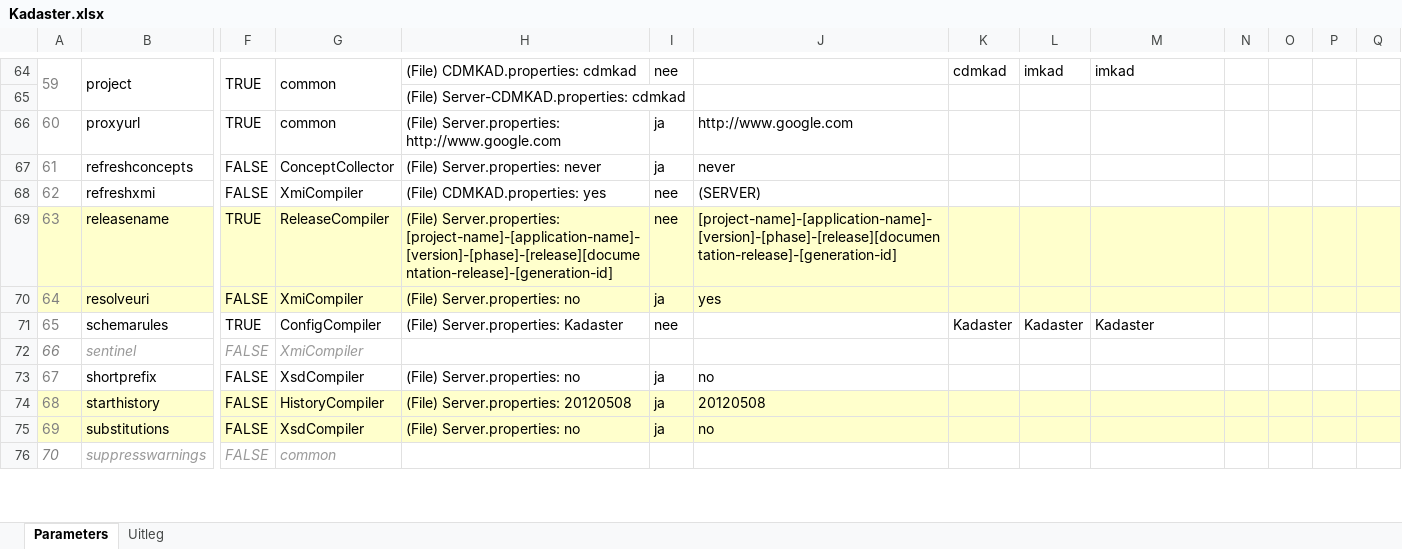
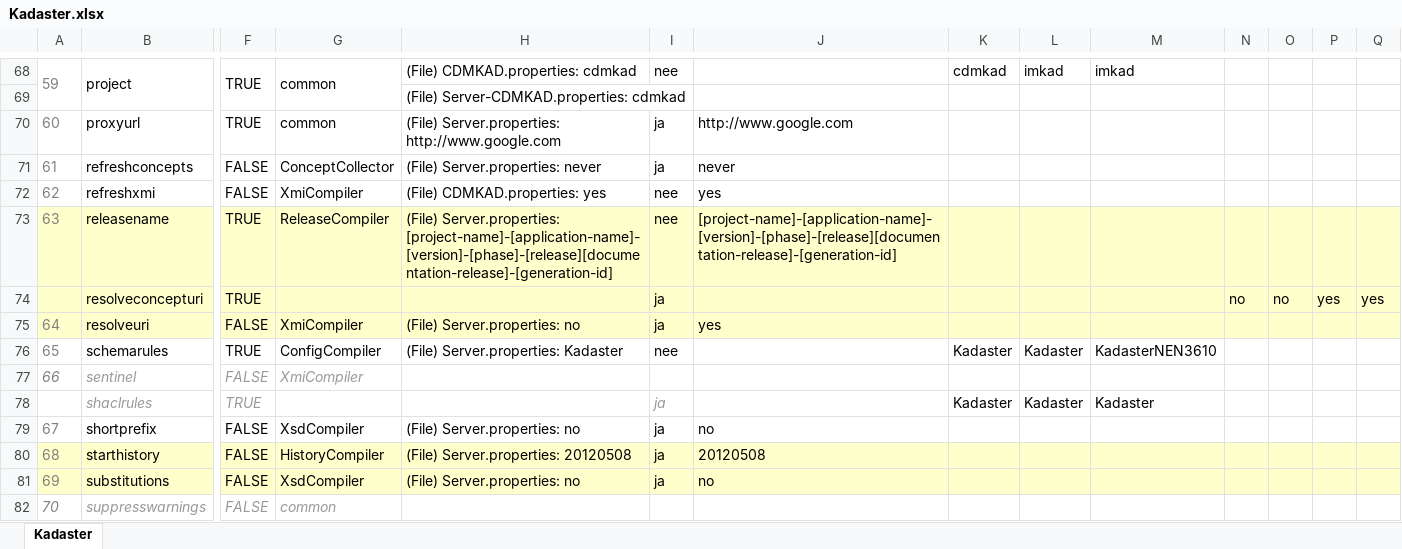
Before and after one commit to Imvertor/Imvertor-Maven, an Excel workbook: src/main/resources/input/Kadaster/props/Kadaster.xlsx, sheet Kadaster, drawn as a sheet; only a part is shown, gaps mark what is left out; values as stored, in another font and other column widths than the file's, no borders; addresses are those after the commit; rows hold the shown columns only; the diff covers the shown part only; the diff names each change by its address in the sheet, - before the commit and + after, or states it on an @@ line.

```diff
--- a/src/main/resources/input/Kadaster/props/Kadaster.xlsx (sheet Kadaster)
+++ b/src/main/resources/input/Kadaster/props/Kadaster.xlsx (sheet Kadaster)
-sheet tab: Parameters
+sheet tab: Kadaster
-sheet tab: Uitleg
-J72: (SERVER)
+J72: yes
+row 74:  | resolveconcepturi | TRUE |  |  | ja |  |  |  |  | no | no | yes | yes
-M76: Kadaster
+M76: KadasterNEN3610
+row 78:  | shaclrules | TRUE |  |  | ja |  | Kadaster | Kadaster | Kadaster
```
Also changed, not shown: 4 added rows, 43 edited cells and cell formats elsewhere in this sheet, 7 other files.
